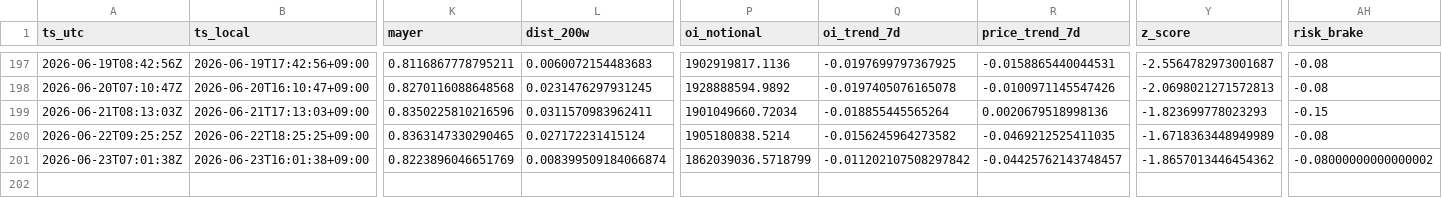
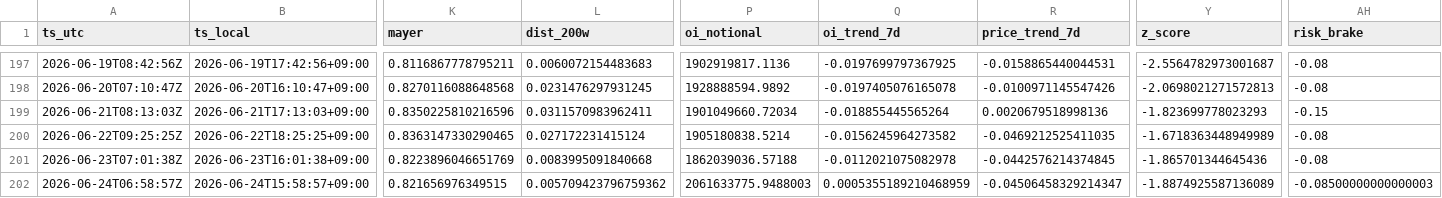
Before and after one commit to sunsiyuan/btc-dca-bot, a CSV file: logs/dca_runs.csv, drawn as a sheet; only a part is shown, gaps mark what is left out; rows hold the shown columns only; the diff names each change by its address in the sheet, - before the commit and + after, or states it on an @@ line.

Commit message:
chore: update daily DCA log

```diff
--- a/logs/dca_runs.csv
+++ b/logs/dca_runs.csv
-L201 (dist_200w): 0.008399509184066874
+L201 (dist_200w): 0.0083995091840668
-P201 (oi_notional): 1862039036.5718799
+P201 (oi_notional): 1862039036.57188
-Q201 (oi_trend_7d): -0.011202107508297842
+Q201 (oi_trend_7d): -0.0112021075082978
-R201 (price_trend_7d): -0.04425762143748457
+R201 (price_trend_7d): -0.0442576214374845
-Y201 (z_score): -1.8657013446454362
+Y201 (z_score): -1.865701344645436
-AH201 (risk_brake): -0.08000000000000002
+AH201 (risk_brake): -0.08
+row 202: 2026-06-24T06:58:57Z | 2026-06-24T15:58:57+09:00 | 0.821656976349515 | 0.005709423796759362 | 2061633775.9488003 | 0.0005355189210468959 | -0.04506458329214347 | -1.8874925587136089 | -0.08500000000000003
```
